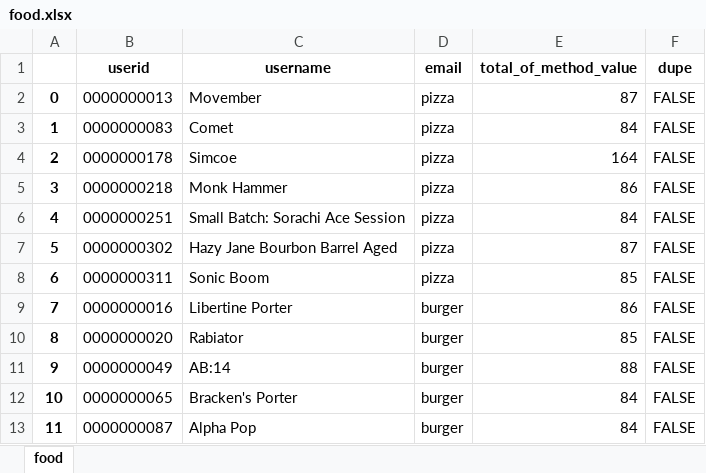
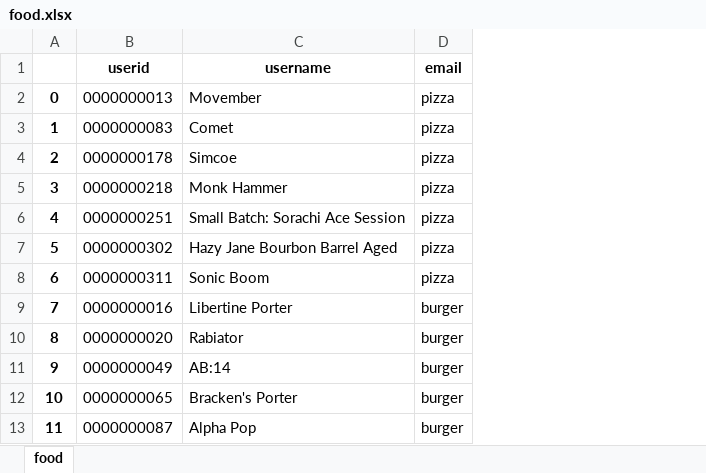
Before and after one commit to agamhub/ETL-With-Python, an Excel workbook: food.xlsx, sheet food, drawn as a sheet; only a part is shown; values as stored, in another font and other column widths than the file's, no borders; the diff names each change by its address in the sheet, - before the commit and + after, or states it on an @@ line.

```diff
--- a/food.xlsx (sheet food)
+++ b/food.xlsx (sheet food)
-column E (total_of_method_value), rows 2-13: 87 | 84 | 164 | 86 | 84 | 87 | 85 | 86 | 85 | 88 | 84 | 84
-column F (dupe), rows 2-13: all FALSE
```
Also changed, not shown: 3 other files.
